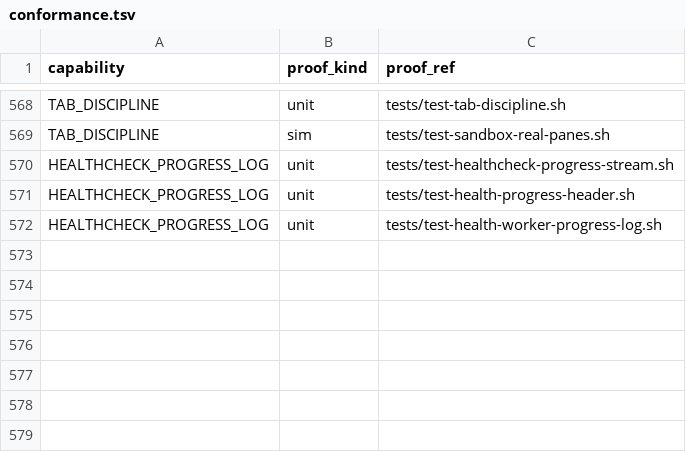
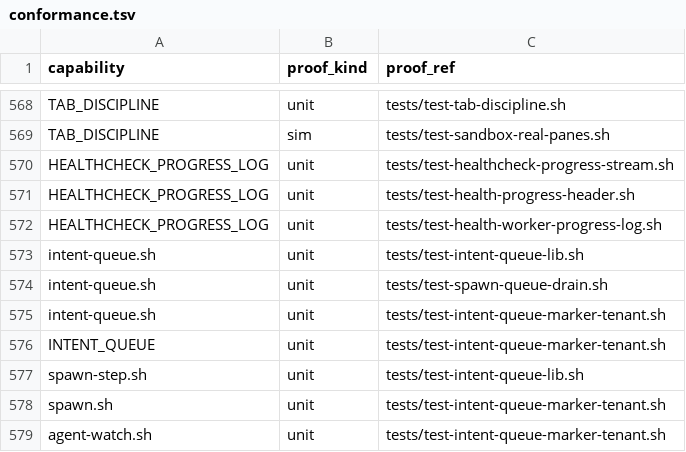
Before and after one commit to briankeegan1/herdkit, a TSV file: templates/conformance.tsv, drawn as a sheet; only a part is shown, gaps mark what is left out.

```diff
--- a/templates/conformance.tsv
+++ b/templates/conformance.tsv
@@ -572 +572,8 @@ HEALTHCHECK_PROGRESS_LOG	unit	tests/test-health-progress-header.sh
 HEALTHCHECK_PROGRESS_LOG	unit	tests/test-health-worker-progress-log.sh
+intent-queue.sh	unit	tests/test-intent-queue-lib.sh
+intent-queue.sh	unit	tests/test-spawn-queue-drain.sh
+intent-queue.sh	unit	tests/test-intent-queue-marker-tenant.sh
+INTENT_QUEUE	unit	tests/test-intent-queue-marker-tenant.sh
+spawn-step.sh	unit	tests/test-intent-queue-lib.sh
+spawn.sh	unit	tests/test-intent-queue-marker-tenant.sh
+agent-watch.sh	unit	tests/test-intent-queue-marker-tenant.sh
```
Also changed, not shown: templates/capabilities.tsv, 11 other files.
